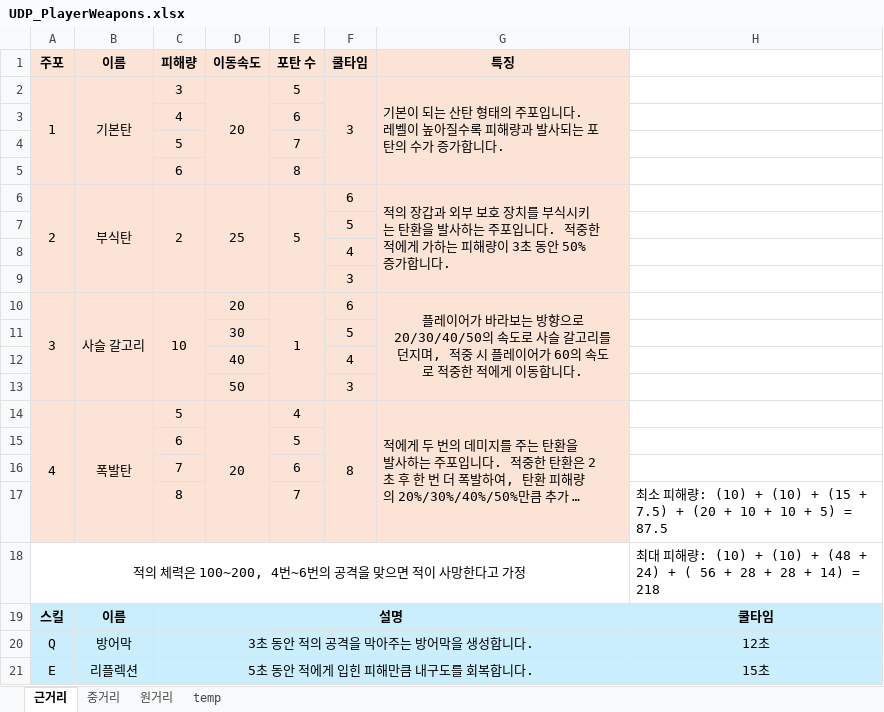
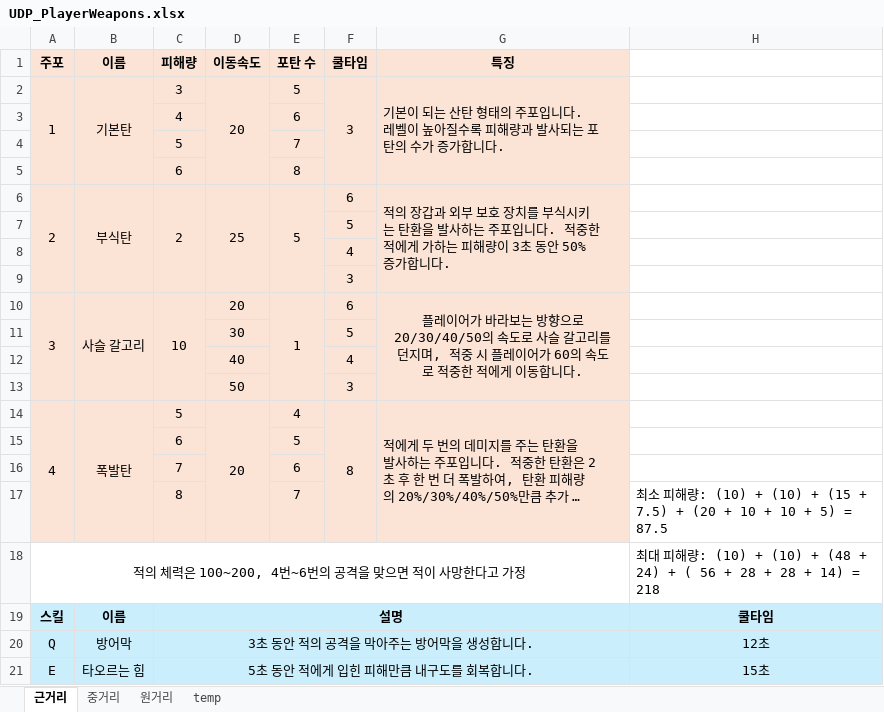
Before and after one commit to Liberty11346/UDP, an Excel workbook: 기획문서/UDP_PlayerWeapons.xlsx, sheet 근거리, drawn as a sheet; long unchanged cells end in …; values as stored, in another font and other column widths than the file's, no borders; the diff names each change by its address in the sheet, - before the commit and + after, or states it on an @@ line.

```diff
--- a/기획문서/UDP_PlayerWeapons.xlsx (sheet 근거리)
+++ b/기획문서/UDP_PlayerWeapons.xlsx (sheet 근거리)
-B21 (이름): 리플렉션
+B21 (이름): 타오르는 힘
```
Also changed, not shown: 48 other files.
